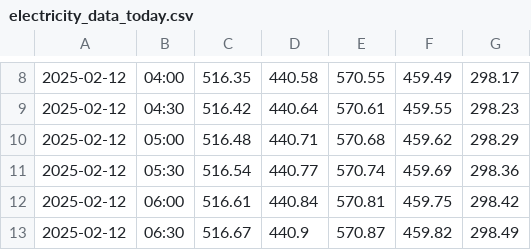
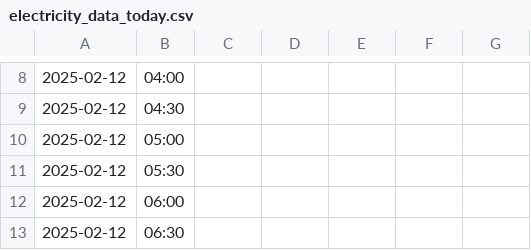
Before and after one commit to lxlxlxhere/AN6007, a CSV file: electricity_data_today.csv, drawn as a sheet; only a part is shown, gaps mark what is left out; the diff covers the shown part only; the diff names each change by its address in the sheet, - before the commit and + after, or states it on an @@ line.

```diff
--- a/electricity_data_today.csv
+++ b/electricity_data_today.csv
-C8: 516.35
+C8: (empty)
-D8: 440.58
+D8: (empty)
-E8: 570.55
+E8: (empty)
-F8: 459.49
+F8: (empty)
-G8: 298.17
+G8: (empty)
-C9: 516.42
+C9: (empty)
-D9: 440.64
+D9: (empty)
-E9: 570.61
+E9: (empty)
-F9: 459.55
+F9: (empty)
-G9: 298.23
+G9: (empty)
-C10: 516.48
+C10: (empty)
-D10: 440.71
+D10: (empty)
-E10: 570.68
+E10: (empty)
-F10: 459.62
+F10: (empty)
-G10: 298.29
+G10: (empty)
-C11: 516.54
+C11: (empty)
-D11: 440.77
+D11: (empty)
-E11: 570.74
+E11: (empty)
-F11: 459.69
+F11: (empty)
-G11: 298.36
+G11: (empty)
-C12: 516.61
+C12: (empty)
-D12: 440.84
+D12: (empty)
-E12: 570.81
+E12: (empty)
-F12: 459.75
+F12: (empty)
-G12: 298.42
+G12: (empty)
-C13: 516.67
+C13: (empty)
-D13: 440.9
+D13: (empty)
-E13: 570.87
+E13: (empty)
-F13: 459.82
+F13: (empty)
-G13: 298.49
+G13: (empty)
```
Also changed, not shown: 127 edited cells elsewhere in this file, electricity_data_daily.csv, 9 other files.
